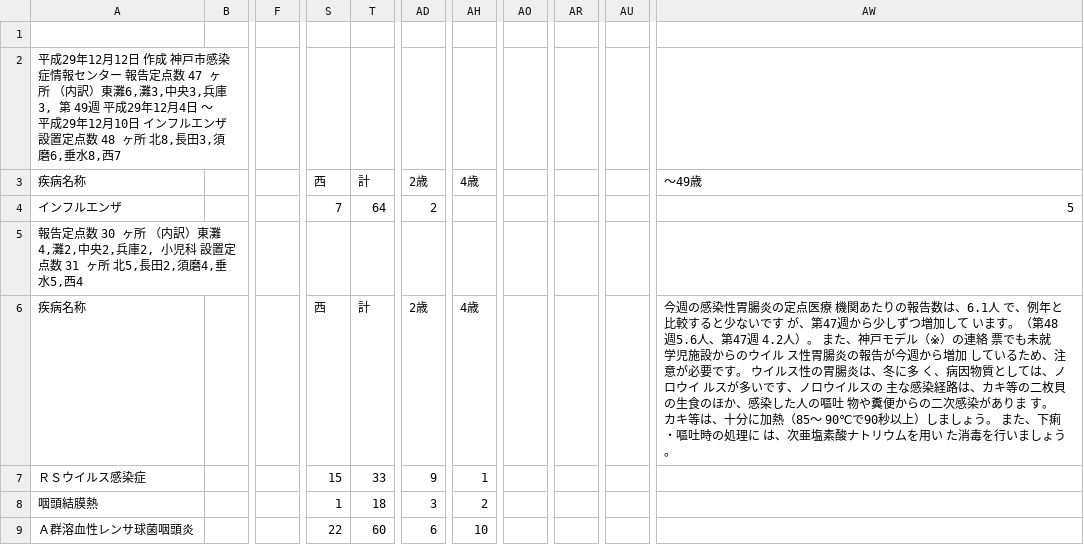
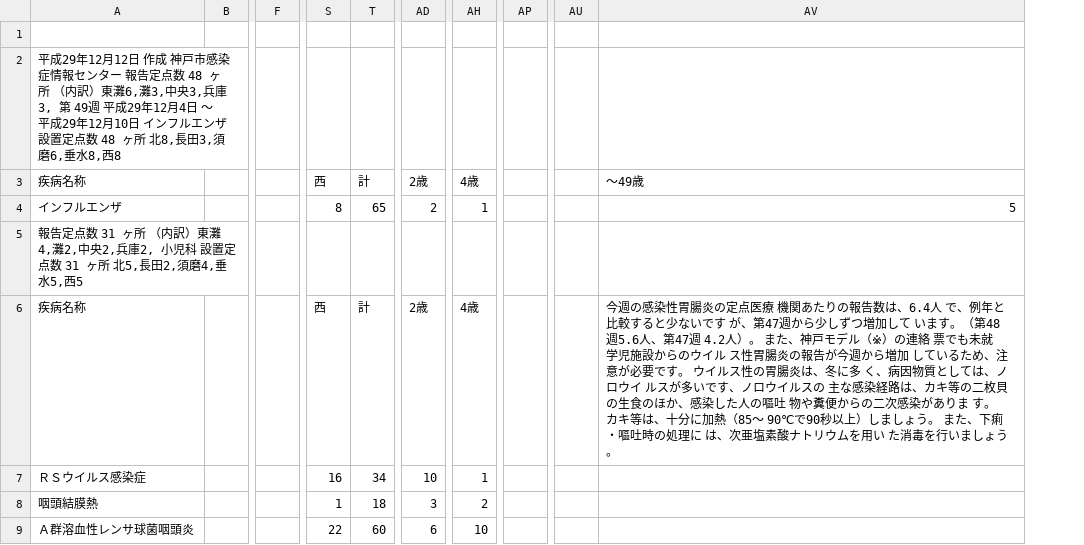
Before and after one commit to hkwi/our-data, a CSV file: infection/sh17_49.pdf.csv, drawn as a sheet; only a part is shown, gaps mark what is left out; removed rows and columns are numbered as before the commit, all else as after; the diff covers the shown part only; the diff names each change by its address in the sheet, - before the commit and + after, or states it on an @@ line.

```diff
--- a/infection/sh17_49.pdf.csv
+++ b/infection/sh17_49.pdf.csv
-column F, empty
+column F, empty
-column AO, empty
+column AP, empty
-column AR, empty
-column AU, empty
+column AU, empty
-A2: …定点数 47 ヶ所 （内訳）東灘6,灘3,中央3,兵庫3, 第 49週 平成29年12月4日 ～ 平成29年12月10日 インフルエンザ 設置定点数 48 ヶ所 北8,長田3,須磨6,垂水8,西7
+A2: …定点数 48 ヶ所 （内訳）東灘6,灘3,中央3,兵庫3, 第 49週 平成29年12月4日 ～ 平成29年12月10日 インフルエンザ 設置定点数 48 ヶ所 北8,長田3,須磨6,垂水8,西8
-S4: 7
+S4: 8
-T4: 64
+T4: 65
-AH4: (empty)
+AH4: 1
-A5: …定点数 30 ヶ所 （内訳）東灘4,灘2,中央2,兵庫2, 小児科 設置定点数 31 ヶ所 北5,長田2,須磨4,垂水5,西4
+A5: …定点数 31 ヶ所 （内訳）東灘4,灘2,中央2,兵庫2, 小児科 設置定点数 31 ヶ所 北5,長田2,須磨4,垂水5,西5
-AV6: …告数は、6.1人 で、…
+AV6: …告数は、6.4人 で、…
-S7: 15
+S7: 16
-T7: 33
+T7: 34
-AD7: 9
+AD7: 10
```
Also changed, not shown: 4 added rows, 3 removed rows and 15 edited cells elsewhere in this file, infection/sh17_49.fmt.csv, 8 other files.
